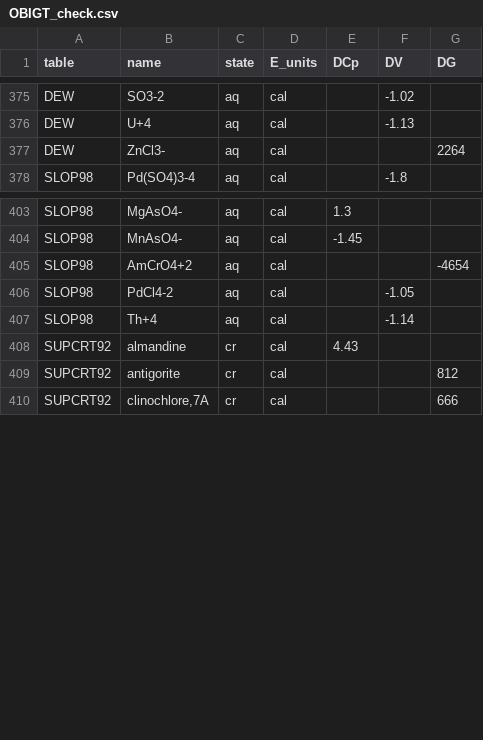
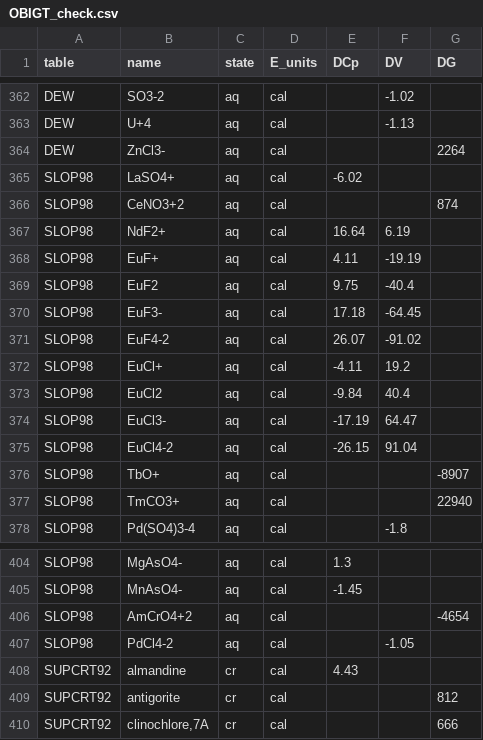
Before and after one commit to r-forge/chnosz, a CSV file: pkg/CHNOSZ/inst/extdata/misc/OBIGT_check.csv, drawn as a sheet; only a part is shown, gaps mark what is left out; the diff covers the shown part only.

```diff
--- a/pkg/CHNOSZ/inst/extdata/misc/OBIGT_check.csv
+++ b/pkg/CHNOSZ/inst/extdata/misc/OBIGT_check.csv
@@ -377,2 +364,15 @@
 "DEW","ZnCl3-","aq","cal",,,2264
+"SLOP98","LaSO4+","aq","cal",-6.02,,
+"SLOP98","CeNO3+2","aq","cal",,,874
+"SLOP98","NdF2+","aq","cal",16.64,6.19,
+"SLOP98","EuF+","aq","cal",4.11,-19.19,
+"SLOP98","EuF2","aq","cal",9.75,-40.4,
+"SLOP98","EuF3-","aq","cal",17.18,-64.45,
+"SLOP98","EuF4-2","aq","cal",26.07,-91.02,
+"SLOP98","EuCl+","aq","cal",-4.11,19.2,
+"SLOP98","EuCl2","aq","cal",-9.84,40.4,
+"SLOP98","EuCl3-","aq","cal",-17.19,64.47,
+"SLOP98","EuCl4-2","aq","cal",-26.15,91.04,
+"SLOP98","TbO+","aq","cal",,,-8907
+"SLOP98","TmCO3+","aq","cal",,,22940
 "SLOP98","Pd(SO4)3-4","aq","cal",,-1.8,
@@ -406,3 +407,2 @@
 "SLOP98","PdCl4-2","aq","cal",,-1.05,
-"SLOP98","Th+4","aq","cal",,-1.14,
 "SUPCRT92","almandine","cr","cal",4.43,,
```
Also changed, not shown: 13 removed rows and 1 moved row elsewhere in this file, pkg/CHNOSZ/inst/extdata/thermo/refs.csv, 7 other files.
